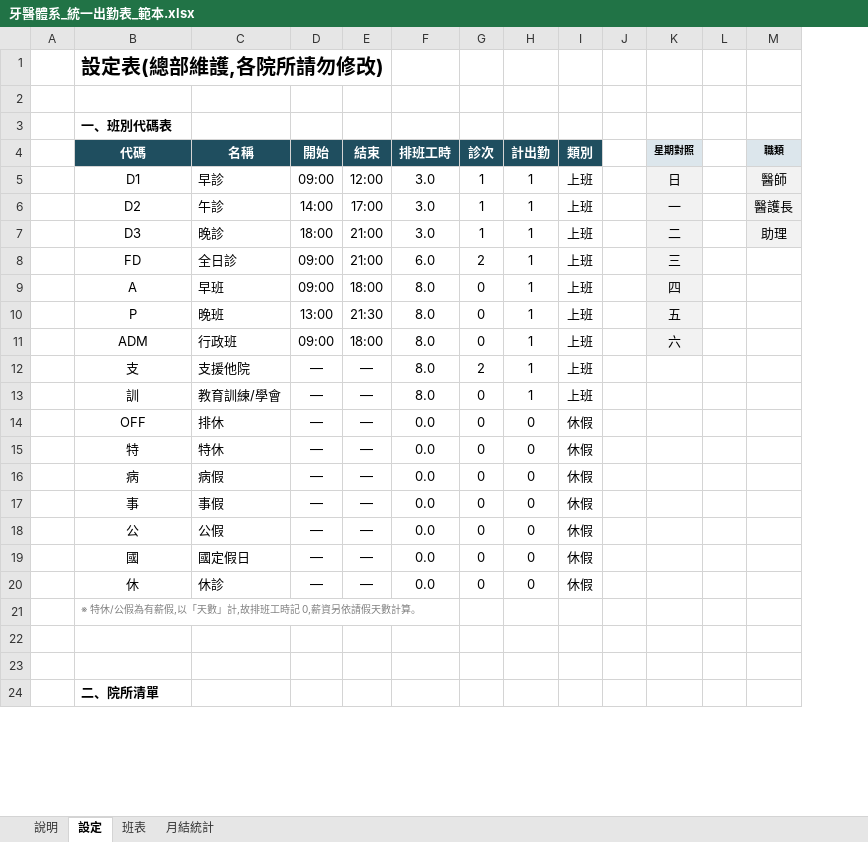
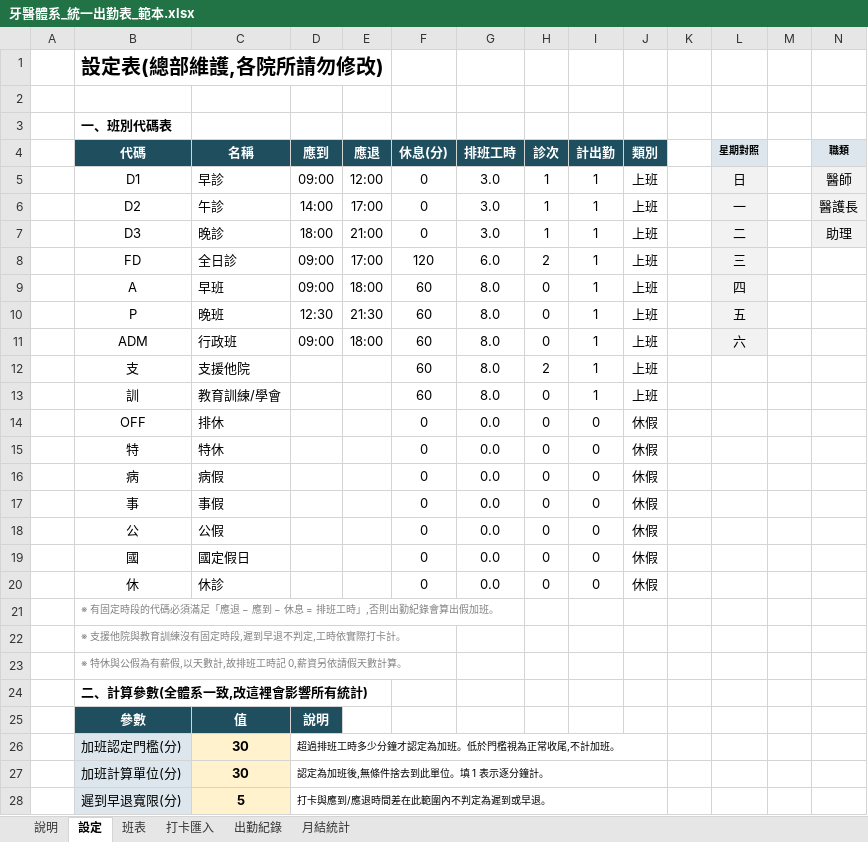
Before and after one commit to michaellin125632177-del/-, an Excel workbook: out/牙醫體系_統一出勤表_範本.xlsx, sheet 設定, drawn as a sheet; only a part is shown; values as stored, in another font and other column widths than the file's, no borders; the diff covers the shown part only; the diff names each change by its address in the sheet, - before the commit and + after, or states it on an @@ line.

```diff
--- a/out/牙醫體系_統一出勤表_範本.xlsx (sheet 設定)
+++ b/out/牙醫體系_統一出勤表_範本.xlsx (sheet 設定)
+sheet tab: 打卡匯入
+sheet tab: 出勤紀錄
+column F (休息(分)), rows 5-20: 0 | 0 | 0 | 120 | 60 | 60 | 60 | 60 | 60 | 0 | 0 | 0 | 0 | 0 | 0 | 0
-D4: 開始
+D4: 應到
-E4: 結束
+E4: 應退
-E8 (應退): 21:00
+E8 (應退): 17:00
-D10 (應到): 13:00
+D10 (應到): 12:30
-D12:D20 (應到): —
+D12:D20 (應到): (empty)
-E12:E20 (應退): —
+E12:E20 (應退): (empty)
-B21 (代碼): ※ 特休/公假為有薪假,以「天數」計,故排班工時記 0,薪資另依請假天數計算。
+B21 (代碼): ※ 有固定時段的代碼必須滿足「應退 − 應到 − 休息 = 排班工時」,否則出勤紀錄會算出假加班。
-B22 (代碼): (empty)
+B22 (代碼): ※ 支援他院與教育訓練沒有固定時段,遲到早退不判定,工時依實際打卡計。
-B23 (代碼): (empty)
+B23 (代碼): ※ 特休與公假為有薪假,以天數計,故排班工時記 0,薪資另依請假天數計算。
-B24 (代碼): 二、院所清單
+B24 (代碼): 二、計算參數(全體系一致,改這裡會影響所有統計)
+row 25:  | 參數 | 值 | 說明
+row 26:  | 加班認定門檻(分) | 30 | 超過排班工時多少分鐘才認定為加班。低於門檻視為正常收尾,不計加班。
+row 27:  | 加班計算單位(分) | 30 | 認定為加班後,無條件捨去到此單位。填 1 表示逐分鐘計。
+row 28:  | 遲到早退寬限(分) | 5 | 打卡與應到/應退時間差在此範圍內不判定為遲到或早退。
```
Also changed, not shown: 2 added rows, 18 edited cells and cell formats elsewhere in this sheet, sheet 月結統計, sheet 班表, sheet 說明, 3 other files.
